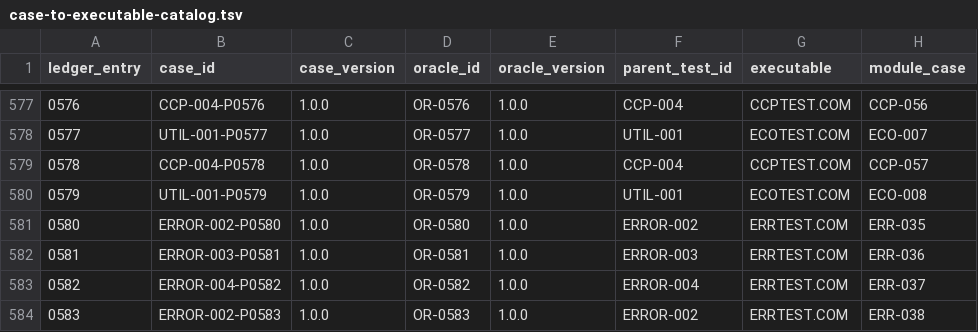
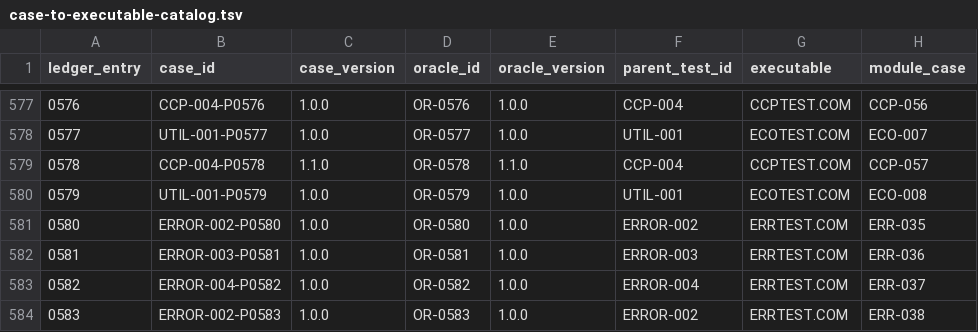
Before and after one commit to CPMArchives/cpm-2.2-compatibility-suite, a TSV file: suite/design/case-to-executable-catalog.tsv, drawn as a sheet; only a part is shown, gaps mark what is left out; the diff names each change by its address in the sheet, - before the commit and + after, or states it on an @@ line.

```diff
--- a/suite/design/case-to-executable-catalog.tsv
+++ b/suite/design/case-to-executable-catalog.tsv
-C579 (case_version): 1.0.0
+C579 (case_version): 1.1.0
-E579 (oracle_version): 1.0.0
+E579 (oracle_version): 1.1.0
```
Also changed, not shown: docs/conformance/tables/conformance-framework-matrix.tsv, docs/conformance/tables/oracle-definitions.tsv, 35 other files.
